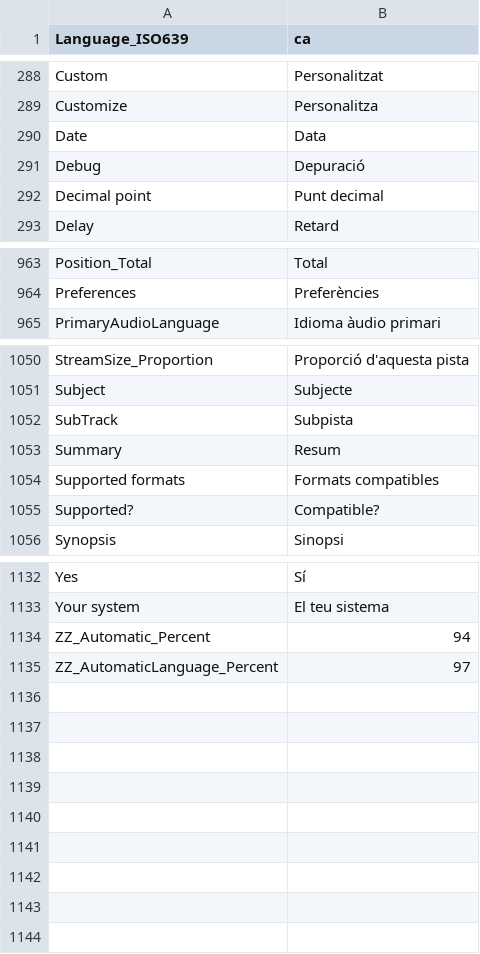
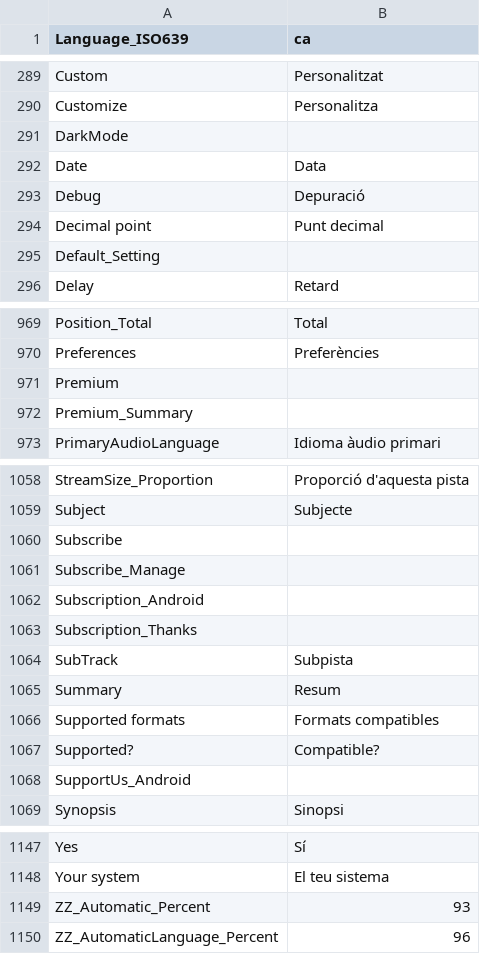
Before and after one commit to Aleksoid1978/MPC-BE, a CSV file: src/ExtLib/MediaInfo/Language/ca.csv, drawn as a sheet; only a part is shown, gaps mark what is left out; the diff covers the shown part only.

```diff
--- a/src/ExtLib/MediaInfo/Language/ca.csv
+++ b/src/ExtLib/MediaInfo/Language/ca.csv
@@ -289,2 +290,3 @@ Custom;Personalitzat
 Customize;Personalitza
+DarkMode;
 Date;Data
@@ -292,2 +294,3 @@ Debug;Depuració
 Decimal point;Punt decimal
+Default_Setting;
 Delay;Retard
@@ -964,2 +970,4 @@ Position_Total;Total
 Preferences;Preferències
+Premium;
+Premium_Summary;
 PrimaryAudioLanguage;Idioma àudio primari
@@ -1051,2 +1059,6 @@ StreamSize_Proportion;Proporció d'aquesta pista
 Subject;Subjecte
+Subscribe;
+Subscribe_Manage;
+Subscription_Android;
+Subscription_Thanks;
 SubTrack;Subpista
@@ -1055,2 +1067,3 @@ Supported formats;Formats compatibles
 Supported?;Compatible?
+SupportUs_Android;
 Synopsis;Sinopsi
@@ -1133,3 +1148,3 @@ Yes;Sí
 Your system;El teu sistema
-ZZ_Automatic_Percent;94
-ZZ_AutomaticLanguage_Percent;97
+ZZ_Automatic_Percent;93
+ZZ_AutomaticLanguage_Percent;96
```
Also changed, not shown: 6 added rows elsewhere in this file, src/ExtLib/MediaInfo/Language/be.csv, src/ExtLib/MediaInfo/Language/cs.csv, 43 other files.
